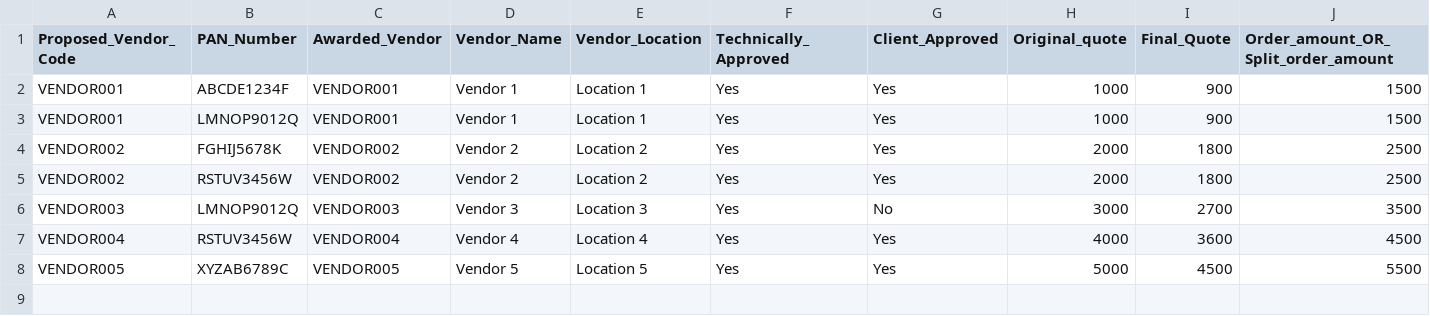
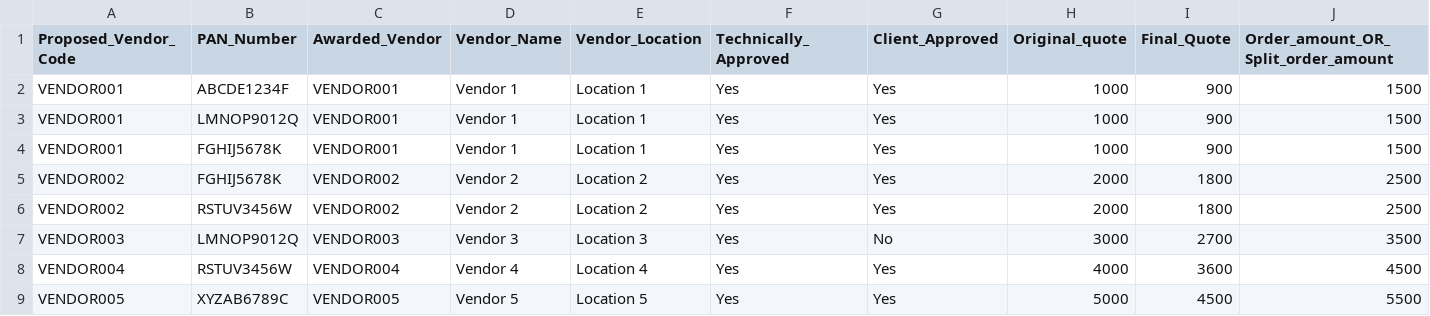
Before and after one commit to akshay385/cbe_caomp_app, a CSV file: db/data/CBE-PAN_vendor_data_proj.csv, drawn as a sheet; only a part is shown; rows hold the shown columns only; the diff names each change by its address in the sheet, - before the commit and + after, or states it on an @@ line.

```diff
--- a/db/data/CBE-PAN_vendor_data_proj.csv
+++ b/db/data/CBE-PAN_vendor_data_proj.csv
+row 4: VENDOR001 | FGHIJ5678K | VENDOR001 | Vendor 1 | Location 1 | Yes | Yes | 1000 | 900 | 1500
```
Also changed, not shown: 26 other files.
